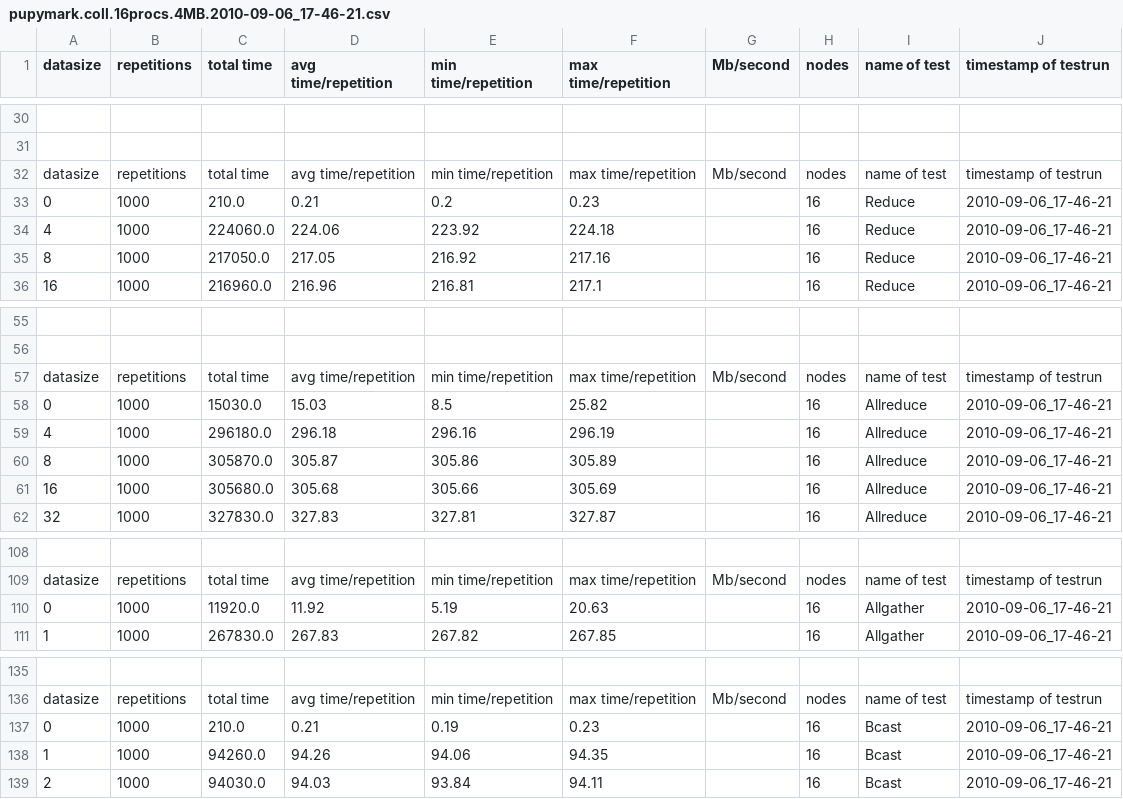
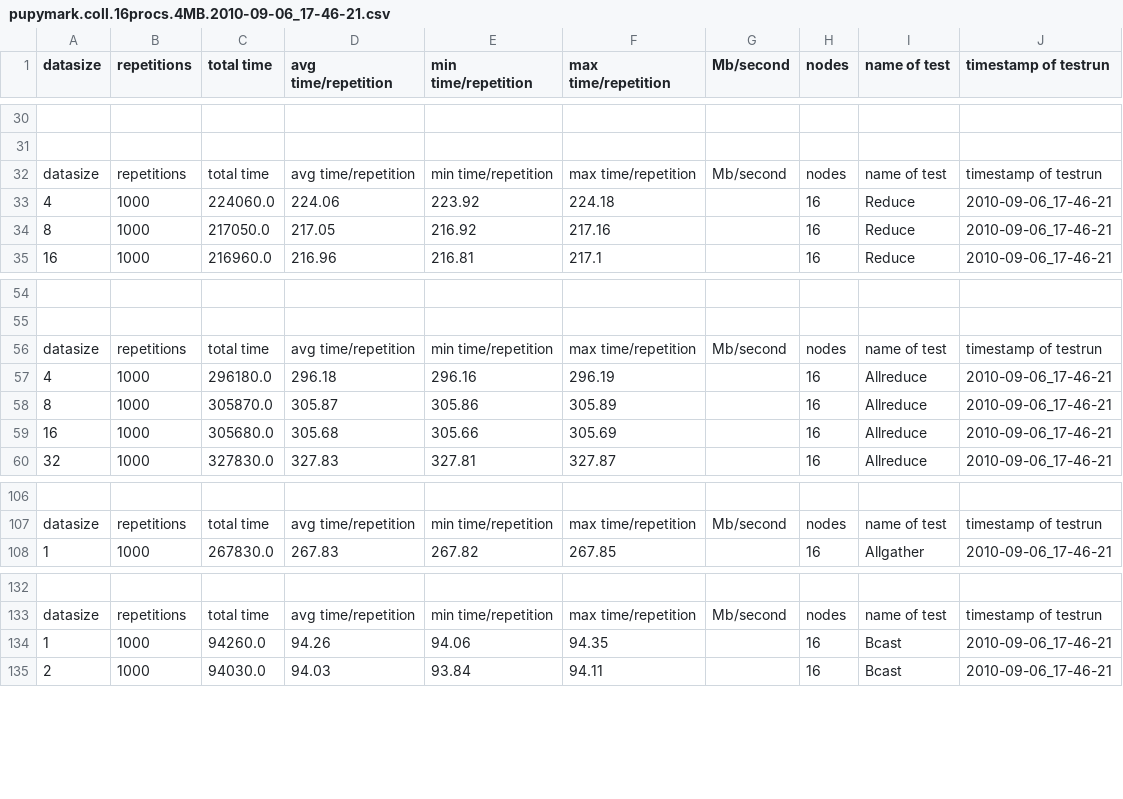
Before and after one commit to jamitzky/pupyMPI, a CSV file: benchmark_data/LAM-benchmark_output/pupymark.coll.16procs.4MB.2010-09-06_17-46-21.csv, drawn as a sheet; only a part is shown, gaps mark what is left out; the diff names each change by its address in the sheet, - before the commit and + after, or states it on an @@ line.

```diff
--- a/benchmark_data/LAM-benchmark_output/pupymark.coll.16procs.4MB.2010-09-06_17-46-21.csv
+++ b/benchmark_data/LAM-benchmark_output/pupymark.coll.16procs.4MB.2010-09-06_17-46-21.csv
-row 33: 0 | 1000 | 210.0 | 0.21 | 0.2 | 0.23 |  | 16 | Reduce | 2010-09-06_17-46-21
-row 58: 0 | 1000 | 15030.0 | 15.03 | 8.5 | 25.82 |  | 16 | Allreduce | 2010-09-06_17-46-21
-row 110: 0 | 1000 | 11920.0 | 11.92 | 5.19 | 20.63 |  | 16 | Allgather | 2010-09-06_17-46-21
-row 137: 0 | 1000 | 210.0 | 0.21 | 0.19 | 0.23 |  | 16 | Bcast | 2010-09-06_17-46-21
```
Also changed, not shown: benchmark_data/LAM-benchmark_output/pupymark.coll.2procs.4MB.2010-09-06_17-46-21.csv, benchmark_data/LAM-benchmark_output/pupymark.coll.32procs.4MB.2010-09-06_17-46-21.csv, 3 other files.
